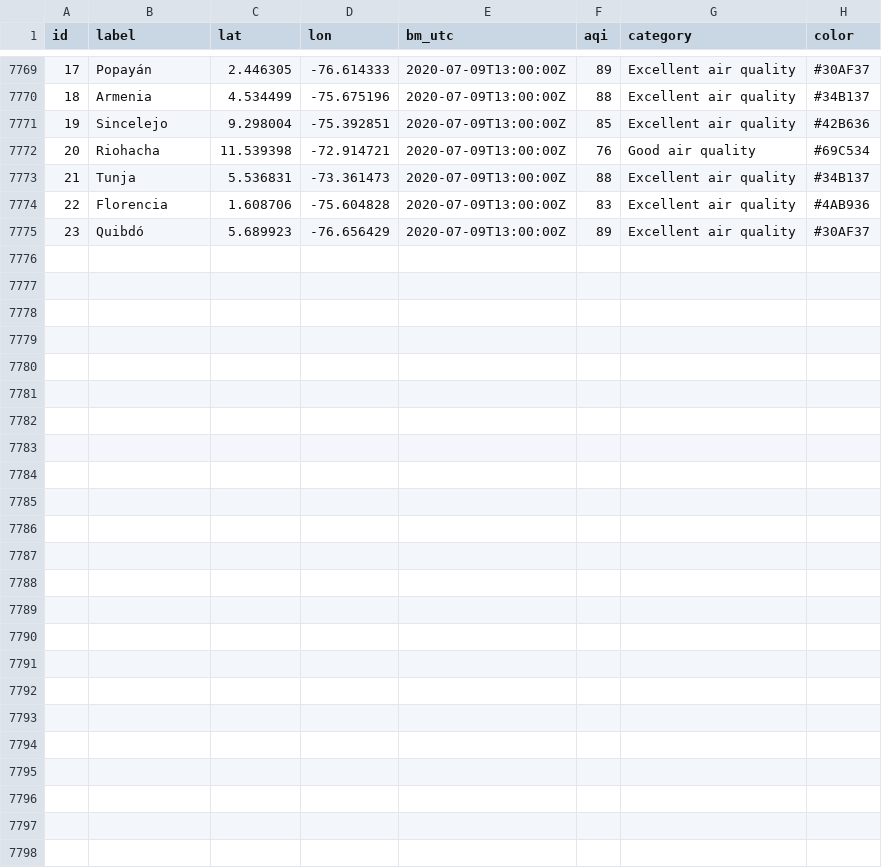
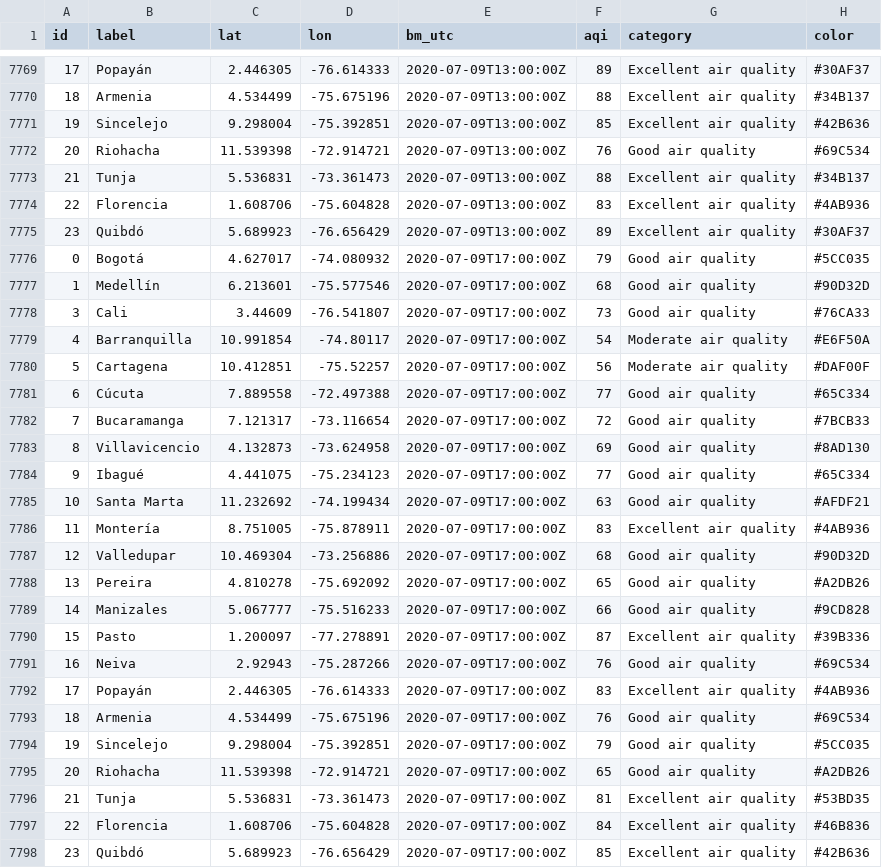
Before and after one commit to sebaxtian/breezometer-api-demo, a CSV file: output/air_quality.csv, drawn as a sheet; only a part is shown, gaps mark what is left out.

Commit message:
Updated at Thu Jul  9 17:20:10 UTC 2020

```diff
--- a/output/air_quality.csv
+++ b/output/air_quality.csv
@@ -7775 +7775,24 @@ id,label,lat,lon,bm_utc,aqi,category,color
 23,Quibdó,5.689923,-76.656429,2020-07-09T13:00:00Z,89,Excellent air quality,#30AF37
+0,Bogotá,4.627017,-74.080932,2020-07-09T17:00:00Z,79,Good air quality,#5CC035
+1,Medellín,6.213601,-75.577546,2020-07-09T17:00:00Z,68,Good air quality,#90D32D
+3,Cali,3.44609,-76.541807,2020-07-09T17:00:00Z,73,Good air quality,#76CA33
+4,Barranquilla,10.991854,-74.80117,2020-07-09T17:00:00Z,54,Moderate air quality,#E6F50A
+5,Cartagena,10.412851,-75.52257,2020-07-09T17:00:00Z,56,Moderate air quality,#DAF00F
+6,Cúcuta,7.889558,-72.497388,2020-07-09T17:00:00Z,77,Good air quality,#65C334
+7,Bucaramanga,7.121317,-73.116654,2020-07-09T17:00:00Z,72,Good air quality,#7BCB33
+8,Villavicencio,4.132873,-73.624958,2020-07-09T17:00:00Z,69,Good air quality,#8AD130
+9,Ibagué,4.441075,-75.234123,2020-07-09T17:00:00Z,77,Good air quality,#65C334
+10,Santa Marta,11.232692,-74.199434,2020-07-09T17:00:00Z,63,Good air quality,#AFDF21
+11,Montería,8.751005,-75.878911,2020-07-09T17:00:00Z,83,Excellent air quality,#4AB936
+12,Valledupar,10.469304,-73.256886,2020-07-09T17:00:00Z,68,Good air quality,#90D32D
+13,Pereira,4.810278,-75.692092,2020-07-09T17:00:00Z,65,Good air quality,#A2DB26
+14,Manizales,5.067777,-75.516233,2020-07-09T17:00:00Z,66,Good air quality,#9CD828
+15,Pasto,1.200097,-77.278891,2020-07-09T17:00:00Z,87,Excellent air quality,#39B336
+16,Neiva,2.92943,-75.287266,2020-07-09T17:00:00Z,76,Good air quality,#69C534
+17,Popayán,2.446305,-76.614333,2020-07-09T17:00:00Z,83,Excellent air quality,#4AB936
+18,Armenia,4.534499,-75.675196,2020-07-09T17:00:00Z,76,Good air quality,#69C534
+19,Sincelejo,9.298004,-75.392851,2020-07-09T17:00:00Z,79,Good air quality,#5CC035
+20,Riohacha,11.539398,-72.914721,2020-07-09T17:00:00Z,65,Good air quality,#A2DB26
+21,Tunja,5.536831,-73.361473,2020-07-09T17:00:00Z,81,Excellent air quality,#53BD35
+22,Florencia,1.608706,-75.604828,2020-07-09T17:00:00Z,84,Excellent air quality,#46B836
+23,Quibdó,5.689923,-76.656429,2020-07-09T17:00:00Z,85,Excellent air quality,#42B636
```
